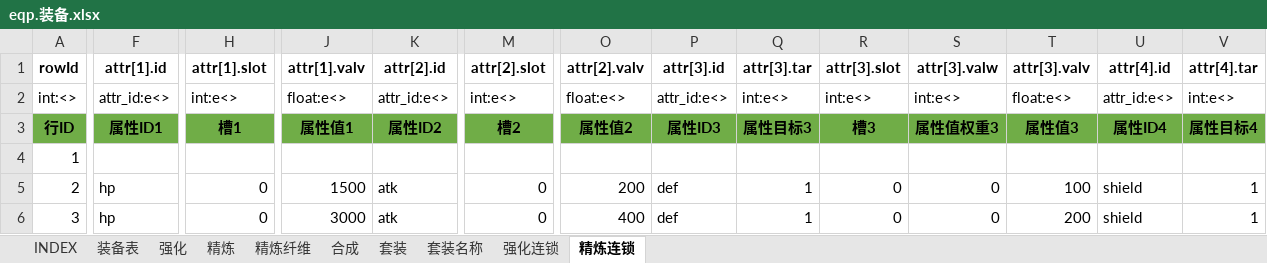
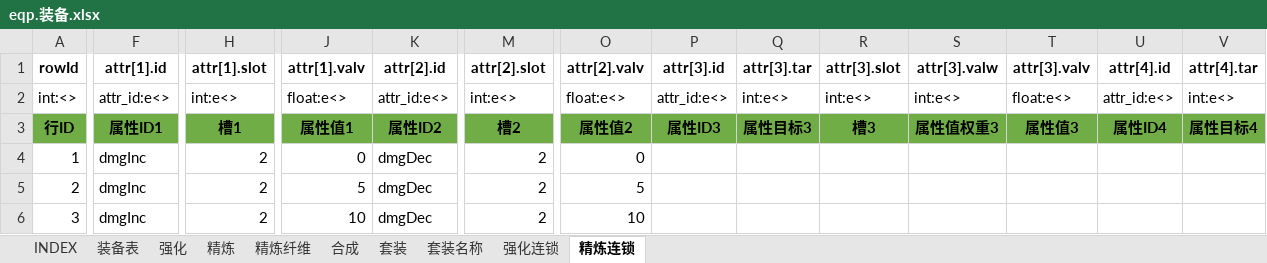
Before and after one commit to hataksumo/UIDesigner, an Excel workbook: Excel/eqp.装备.xlsx, sheet 精炼连锁, drawn as a sheet; only a part is shown, gaps mark what is left out; values as stored, in another font and other column widths than the file's, no borders; the diff covers the shown part only; the diff names each change by its address in the sheet, - before the commit and + after, or states it on an @@ line.

```diff
--- a/Excel/eqp.装备.xlsx (sheet 精炼连锁)
+++ b/Excel/eqp.装备.xlsx (sheet 精炼连锁)
-F4 (attr[1].id): (empty)
+F4 (attr[1].id): dmgInc
-H4 (attr[1].slot): (empty)
+H4 (attr[1].slot): 2
-J4 (attr[1].valv): (empty)
+J4 (attr[1].valv): 0
-K4 (attr[2].id): (empty)
+K4 (attr[2].id): dmgDec
-M4 (attr[2].slot): (empty)
+M4 (attr[2].slot): 2
-O4 (attr[2].valv): (empty)
+O4 (attr[2].valv): 0
-F5:F6 (attr[1].id): hp
+F5:F6 (attr[1].id): dmgInc
-H5:H6 (attr[1].slot): 0
+H5:H6 (attr[1].slot): 2
-J5 (attr[1].valv): 1500
+J5 (attr[1].valv): 5
-K5:K6 (attr[2].id): atk
+K5:K6 (attr[2].id): dmgDec
-M5:M6 (attr[2].slot): 0
+M5:M6 (attr[2].slot): 2
-O5 (attr[2].valv): 200
+O5 (attr[2].valv): 5
-P5:P6 (attr[3].id): def
+P5:P6 (attr[3].id): (empty)
-Q5:Q6 (attr[3].tar): 1
+Q5:Q6 (attr[3].tar): (empty)
-R5:R6 (attr[3].slot): 0
+R5:R6 (attr[3].slot): (empty)
-S5:S6 (attr[3].valw): 0
+S5:S6 (attr[3].valw): (empty)
-T5 (attr[3].valv): 100
+T5 (attr[3].valv): (empty)
-U5:U6 (attr[4].id): shield
+U5:U6 (attr[4].id): (empty)
-V5:V6 (attr[4].tar): 1
+V5:V6 (attr[4].tar): (empty)
-J6 (attr[1].valv): 3000
+J6 (attr[1].valv): 10
-O6 (attr[2].valv): 400
+O6 (attr[2].valv): 10
-T6 (attr[3].valv): 200
+T6 (attr[3].valv): (empty)
```
Also changed, not shown: 1660 edited cells elsewhere in this sheet, sheet 精炼纤维, sheet 强化连锁, Excel/item.道具.xlsx, 5 other files.
